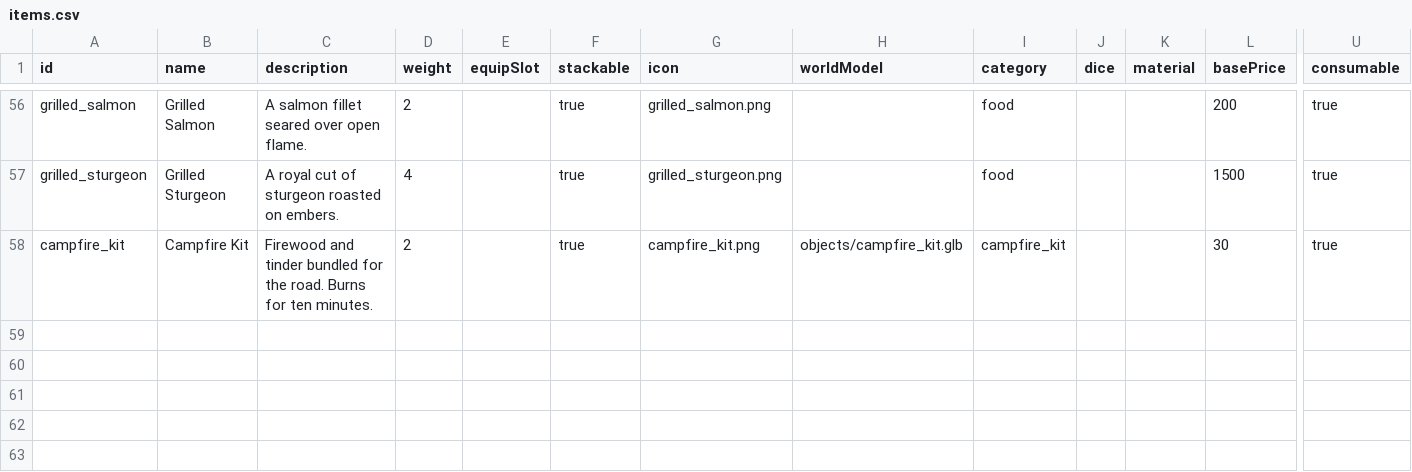
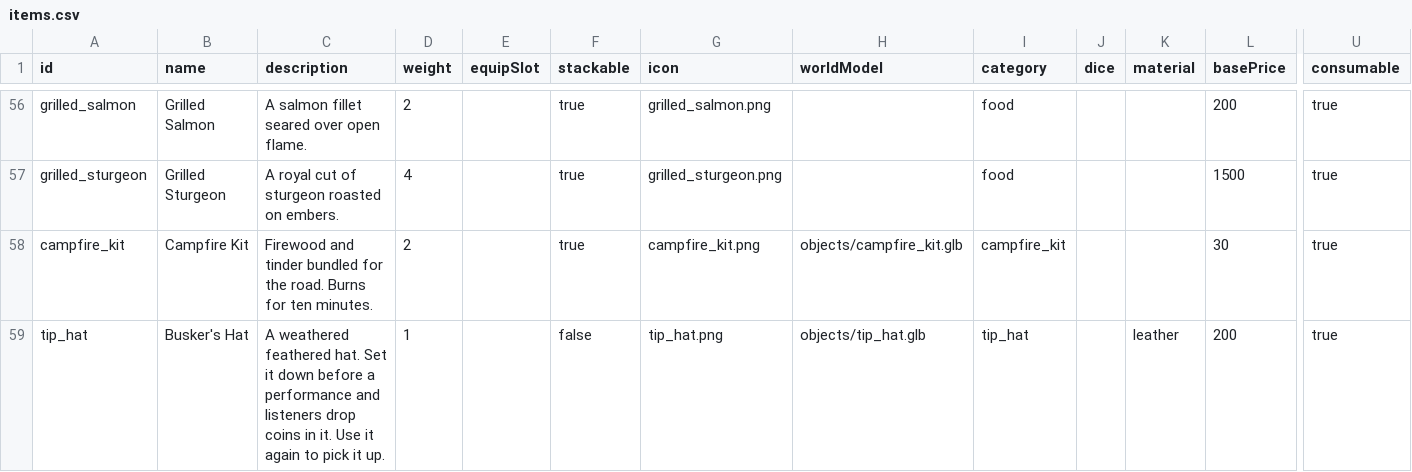
Before and after one commit to Julian-adv/OnlineRPG, a CSV file: data-src/items.csv, drawn as a sheet; only a part is shown, gaps mark what is left out; rows hold the shown columns only; the diff names each change by its address in the sheet, - before the commit and + after, or states it on an @@ line.

```diff
--- a/data-src/items.csv
+++ b/data-src/items.csv
+row 59: tip_hat | Busker's Hat | A weathered feathered hat. Set it down before a performance and listeners drop coins in it. Use it again to pick it up. | 1 |  | false | tip_hat.png | objects/tip_hat.glb | tip_hat |  | leather | 200 | true
```
Also changed, not shown: data-src/merchants.csv, 41 other files.
